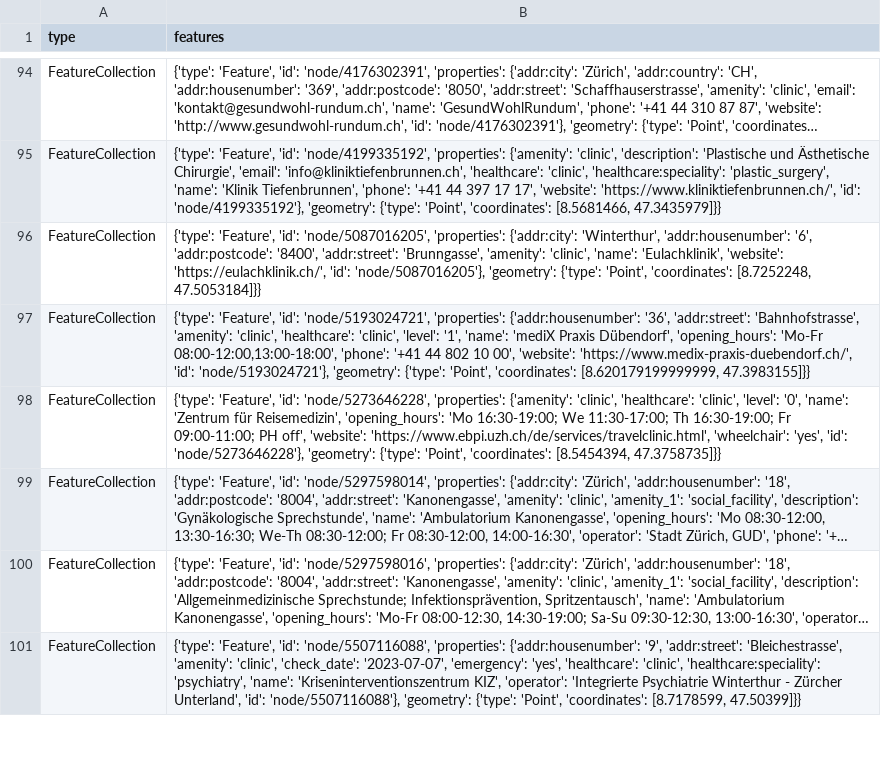
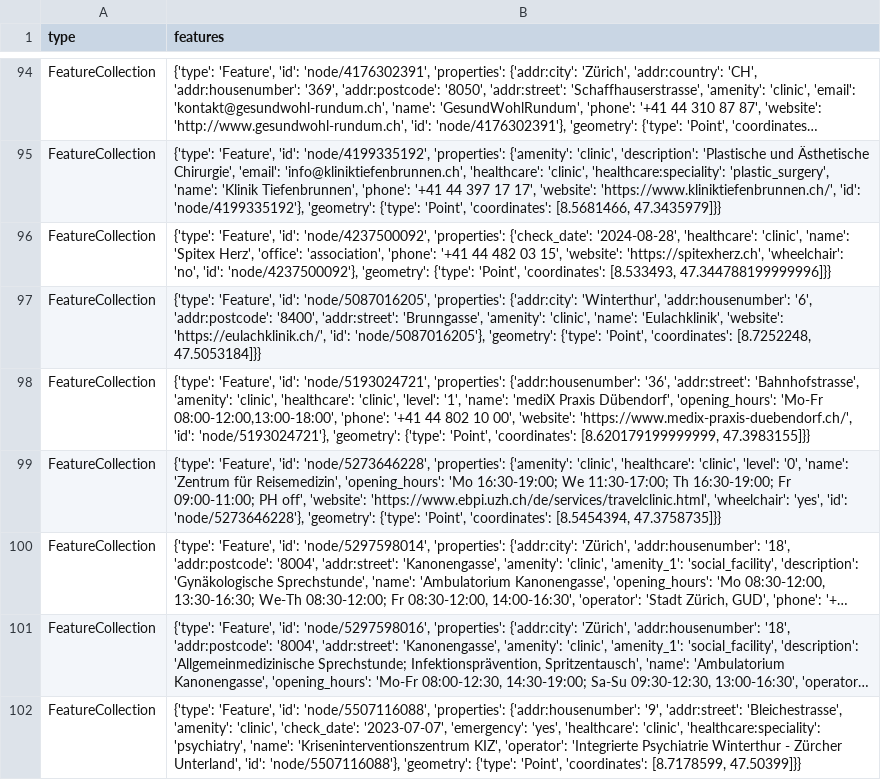
Before and after one commit to OpenBracketsCH/rescue-data, a CSV file: data/csv/facilities/hospital/hospital_dispo_srz.csv, drawn as a sheet; only a part is shown, gaps mark what is left out; long unchanged cells end in …; the diff names each change by its address in the sheet, - before the commit and + after, or states it on an @@ line.

```diff
--- a/data/csv/facilities/hospital/hospital_dispo_srz.csv
+++ b/data/csv/facilities/hospital/hospital_dispo_srz.csv
+row 96: FeatureCollection | {'type': 'Feature', 'id': 'node/4237500092', 'properties': {'check_date': '2024-08-28', 'healthcare': 'clinic', 'name': 'Spitex Herz', 'office': 'association', 'phone': '+41 44 482 03 15', 'website': 'https://spitexherz.ch', 'wheelchair': 'no', 'id': 'node/4237500092'}, 'geometry': {'type': 'Point', 'coordinates': [8.533493, 47.344788199999996]}}
```
Also changed, not shown: data/csv/facilities/hospital/hospital_kt_zh.csv, data/csv/facilities/hospital/hospital_switzerland.csv, 10 other files.
